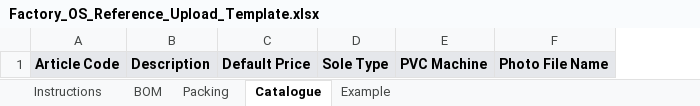
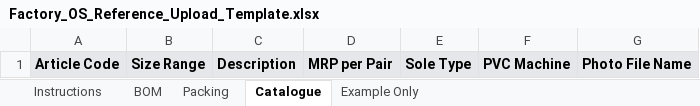
Before and after one commit to diyaroongta/rex-shoes-mvp, an Excel workbook: outputs/reference-upload-template/Factory_OS_Reference_Upload_Template.xlsx, sheet Catalogue, drawn as a sheet; values as stored, in another font and other column widths than the file's, no borders; removed rows and columns are numbered as before the commit, all else as after; the diff names each change by its address in the sheet, - before the commit and + after, or states it on an @@ line.

```diff
--- a/outputs/reference-upload-template/Factory_OS_Reference_Upload_Template.xlsx (sheet Catalogue)
+++ b/outputs/reference-upload-template/Factory_OS_Reference_Upload_Template.xlsx (sheet Catalogue)
-sheet tab: Example
+sheet tab: Example Only
+column B, row 1: Size Range
-column C, row 1: Default Price
+column D, row 1: MRP per Pair
```
Also changed, not shown: sheet Example Only, sheet Instructions, public/Factory_OS_Reference_Upload_Template.xlsx, 25 other files.
